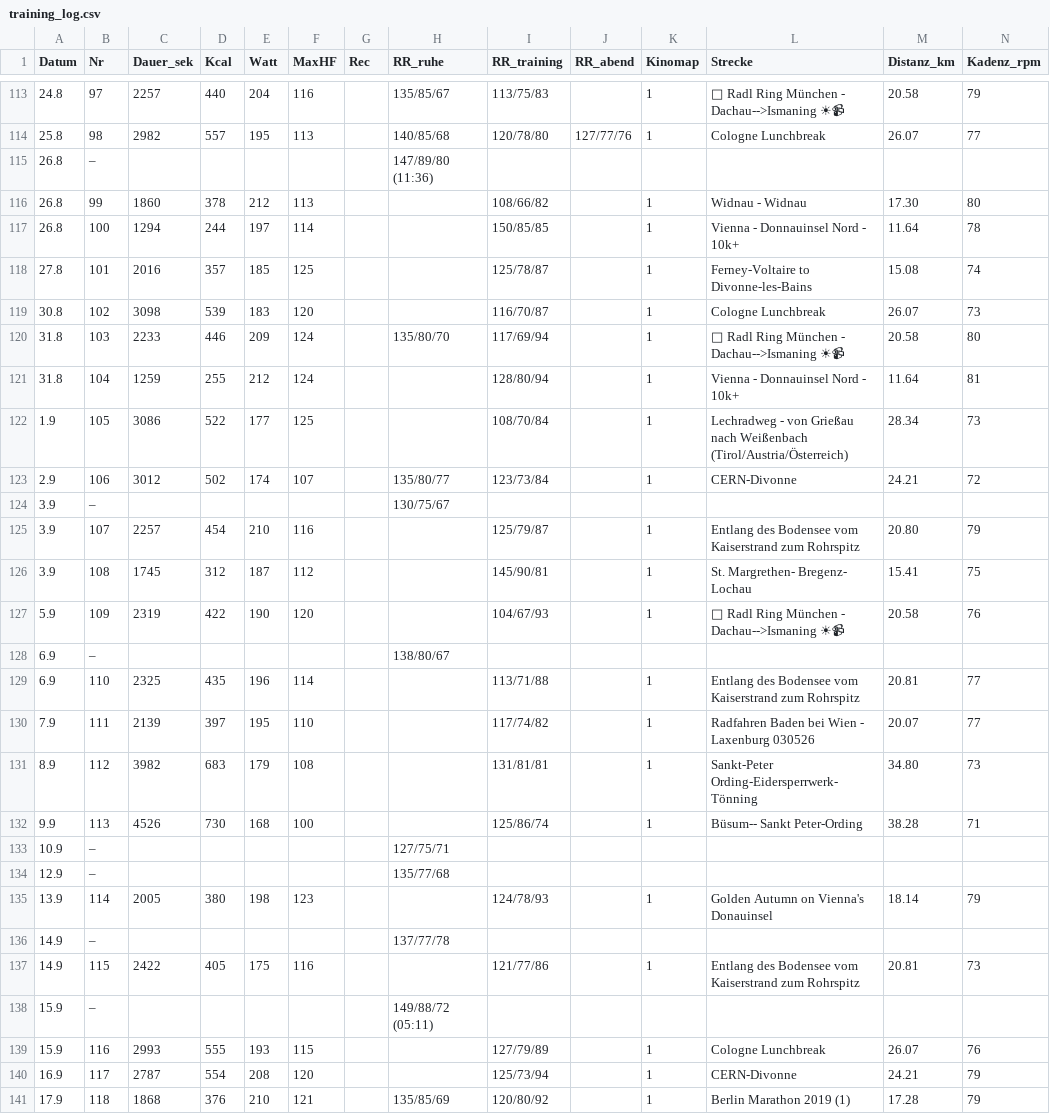
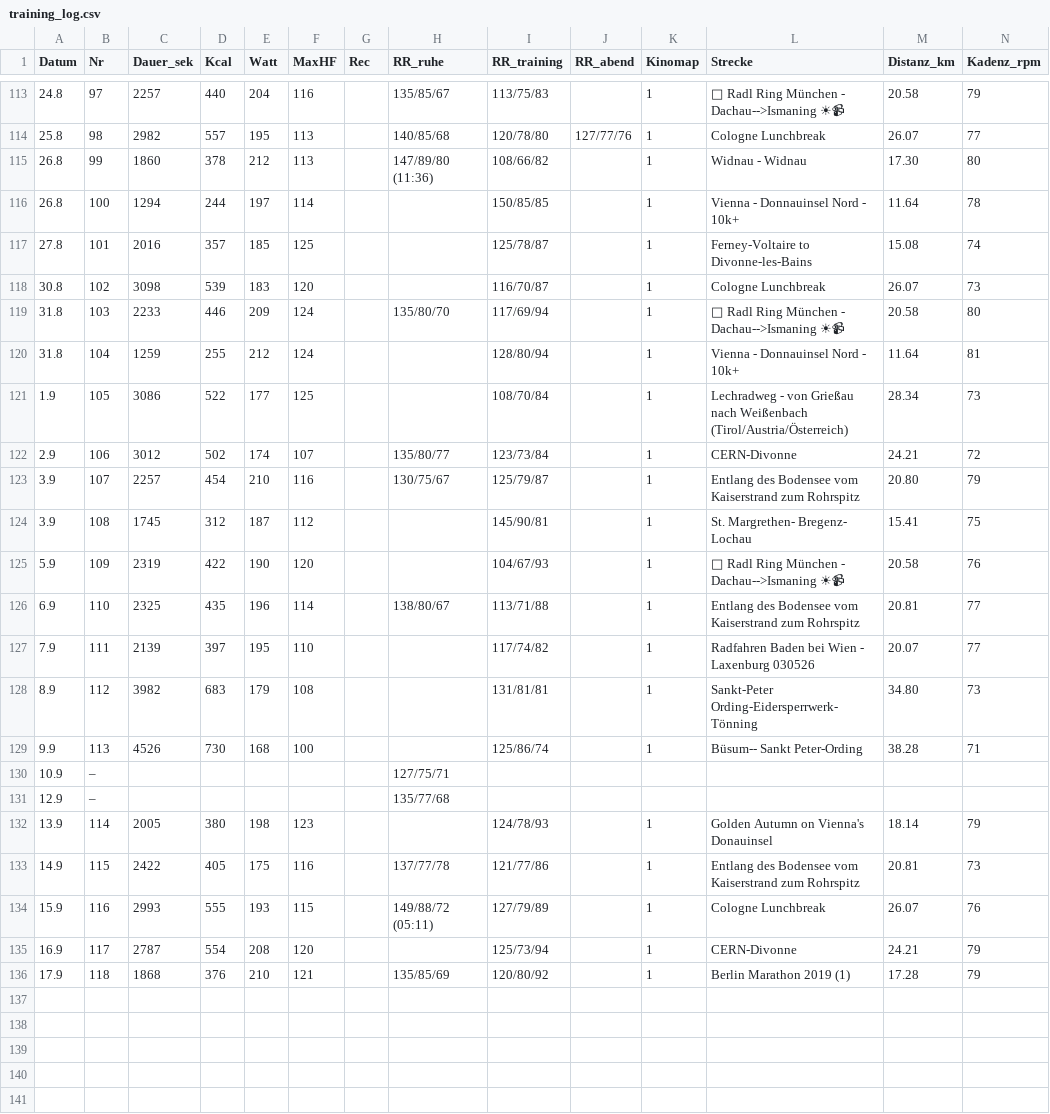
Before and after one commit to HelmutQualtinger/training, a CSV file: training_log.csv, drawn as a sheet; only a part is shown, gaps mark what is left out; removed rows and columns are numbered as before the commit, all else as after; rows hold the shown columns only; the diff names each change by its address in the sheet, - before the commit and + after, or states it on an @@ line.

```diff
--- a/training_log.csv
+++ b/training_log.csv
-row 115: 26.8 | – |  |  |  |  |  | 147/89/80 (11:36)
-H115 (RR_ruhe): (empty)
+H115 (RR_ruhe): 147/89/80 (11:36)
-row 124: 3.9 | – |  |  |  |  |  | 130/75/67
-H123 (RR_ruhe): (empty)
+H123 (RR_ruhe): 130/75/67
-row 128: 6.9 | – |  |  |  |  |  | 138/80/67
-H126 (RR_ruhe): (empty)
+H126 (RR_ruhe): 138/80/67
-row 136: 14.9 | – |  |  |  |  |  | 137/77/78
-H133 (RR_ruhe): (empty)
+H133 (RR_ruhe): 137/77/78
-row 138: 15.9 | – |  |  |  |  |  | 149/88/72 (05:11)
-H134 (RR_ruhe): (empty)
+H134 (RR_ruhe): 149/88/72 (05:11)
```
Also changed, not shown: 2 other files.
